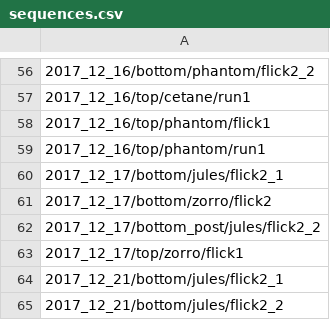
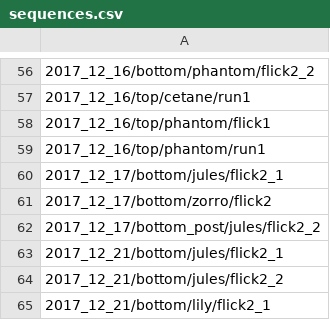
Before and after one commit to tediyankov/cheetah-motion, a CSV file: data/sequences.csv, drawn as a sheet; only a part is shown, gaps mark what is left out; the shorter side is filled out with more unchanged rows; the diff names each change by its address in the sheet, - before the commit and + after, or states it on an @@ line.

```diff
--- a/data/sequences.csv
+++ b/data/sequences.csv
-row 63: 2017_12_17/top/zorro/flick1
```
Also changed, not shown: 3 other files.
